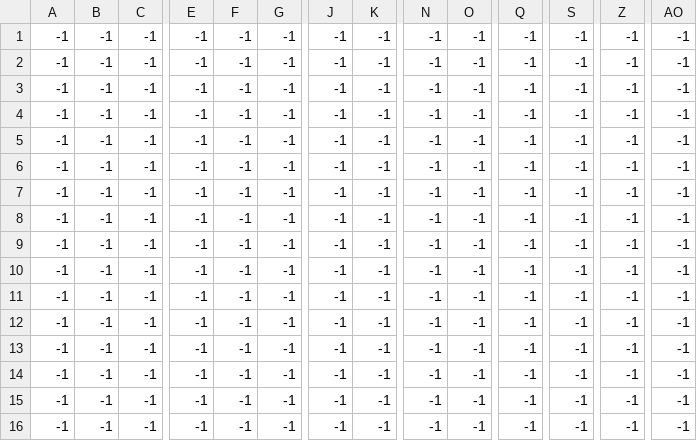
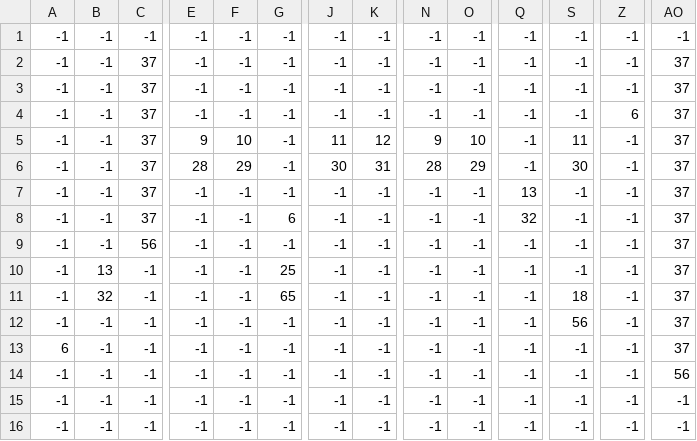
Before and after one commit to Zpulse12/GameDevProject, a CSV file: NaamGaatNogKomen/Map Creation/Level1_Background.csv, drawn as a sheet; only a part is shown, gaps mark what is left out; the diff covers the shown part only; the diff names each change by its address in the sheet, - before the commit and + after, or states it on an @@ line.

Commit message:
add background details

```diff
--- a/NaamGaatNogKomen/Map Creation/Level1_Background.csv
+++ b/NaamGaatNogKomen/Map Creation/Level1_Background.csv
-C2:C8: -1
+C2:C8: 37
-AO2:AO13: -1
+AO2:AO13: 37
-Z4: -1
+Z4: 6
-E5: -1
+E5: 9
-F5: -1
+F5: 10
-J5: -1
+J5: 11
-K5: -1
+K5: 12
-N5: -1
+N5: 9
-O5: -1
+O5: 10
-S5: -1
+S5: 11
-E6: -1
+E6: 28
-F6: -1
+F6: 29
-J6: -1
+J6: 30
-K6: -1
+K6: 31
-N6: -1
+N6: 28
-O6: -1
+O6: 29
-S6: -1
+S6: 30
-Q7: -1
+Q7: 13
-G8: -1
+G8: 6
-Q8: -1
+Q8: 32
-C9: -1
+C9: 56
-B10: -1
+B10: 13
-G10: -1
+G10: 25
-B11: -1
+B11: 32
-G11: -1
+G11: 65
-S11: -1
+S11: 18
-S12: -1
+S12: 56
-A13: -1
+A13: 6
-AO14: -1
+AO14: 56
```
Also changed, not shown: 8 edited cells elsewhere in this file, 2 other files.
